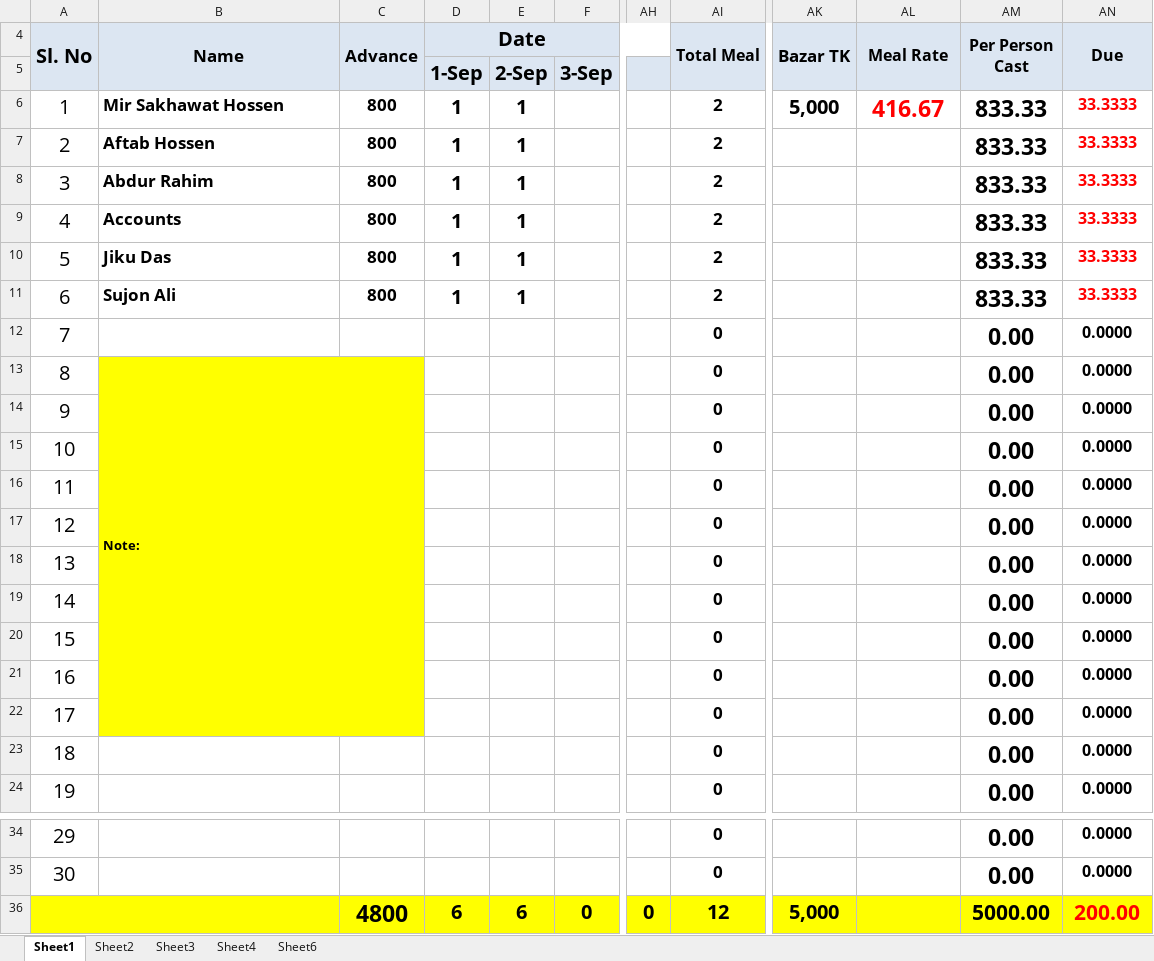
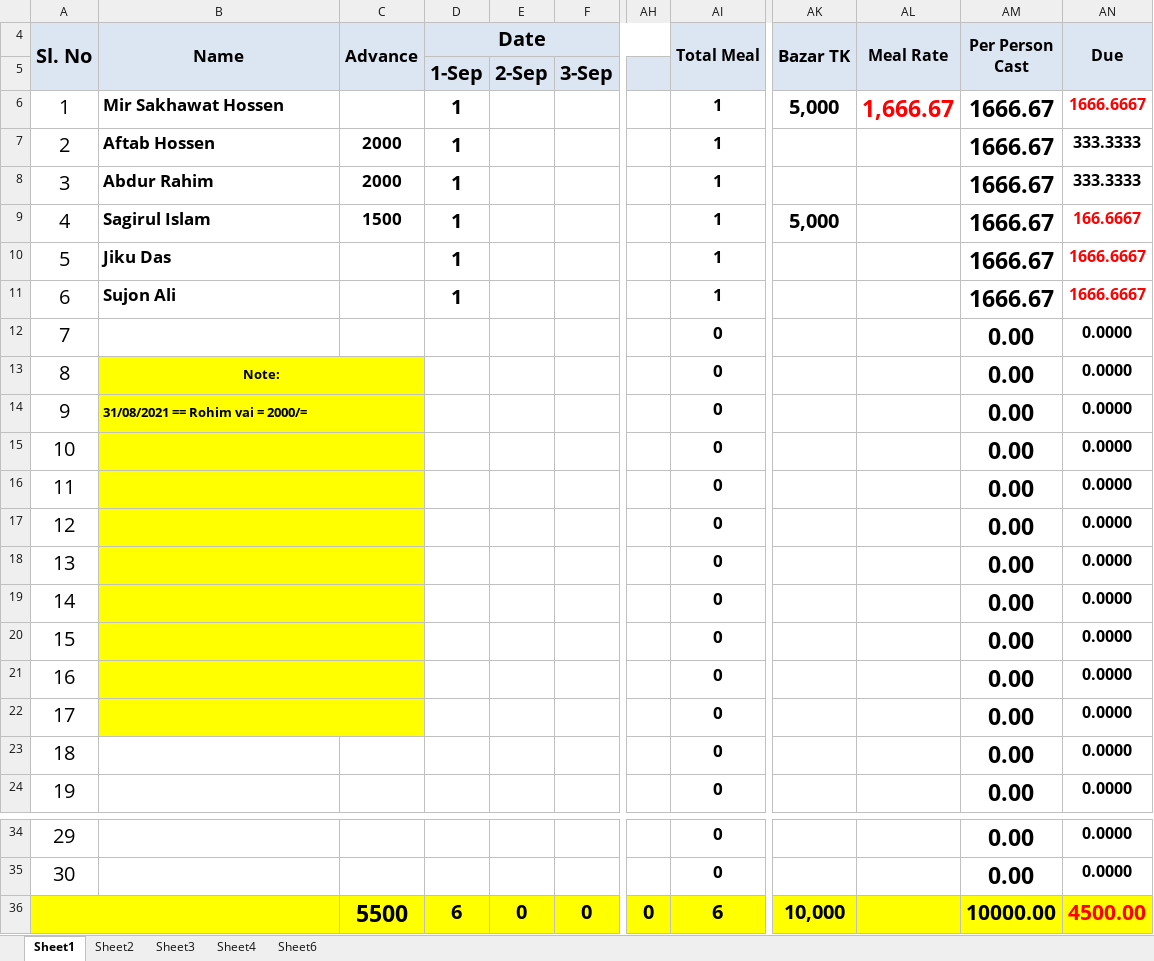
Before and after one commit to sakhawat-code-info/meal, an Excel workbook: Sep21.xlsx, sheet Sheet1, drawn as a sheet; only a part is shown, gaps mark what is left out; values as stored, in another font and other column widths than the file's, no borders; the diff names each change by its address in the sheet, - before the commit and + after, or states it on an @@ line.

Commit message:
advance taka added

```diff
--- a/Sep21.xlsx (sheet Sheet1)
+++ b/Sep21.xlsx (sheet Sheet1)
-C6 (Advance): 800
+C6 (Advance): (empty)
-E6:E11: 1
+E6:E11: (empty)
-AI6:AI11 (Total Meal): 2
+AI6:AI11 (Total Meal): 1
-AL6 (Meal Rate): 416.67
+AL6 (Meal Rate): 1,666.67
-AM6:AM11 (Per Person Cast): 833.33
+AM6:AM11 (Per Person Cast): 1666.67
-AN6 (Due): 33.3333
+AN6 (Due): 1666.6667
-C7:C8 (Advance): 800
+C7:C8 (Advance): 2000
-AN7:AN8 (Due): 33.3333
+AN7:AN8 (Due): 333.3333
-AN7:AN8 text colour: #FF0000
+AN7:AN8 text colour: black
-B9 (Name): Accounts
+B9 (Name): Sagirul Islam
-C9 (Advance): 800
+C9 (Advance): 1500
-AK9 (Bazar TK): (empty)
+AK9 (Bazar TK): 5,000
-AN9 (Due): 33.3333
+AN9 (Due): 166.6667
-C10:C11 (Advance): 800
+C10:C11 (Advance): (empty)
-AN10:AN11 (Due): 33.3333
+AN10:AN11 (Due): 1666.6667
-B13 alignment: left
+B13 alignment: center
-B13:C22 merged
+B13:C13 merged
-B14 (Name): (empty)
+B14 (Name): 31/08/2021 == Rohim vai = 2000/=
+B14:C14 merged
+B15:C15 merged
+B16:C16 merged
+B17:C17 merged
+B18:C18 merged
+B19:C19 merged
+B20:C20 merged
+B21:C21 merged
+B22:C22 merged
-C36 (Advance): 4800
+C36 (Advance): 5500
-E36: 6
+E36: 0
-AI36 (Total Meal): 12
+AI36 (Total Meal): 6
-AK36 (Bazar TK): 5,000
+AK36 (Bazar TK): 10,000
-AM36 (Per Person Cast): 5000.00
+AM36 (Per Person Cast): 10000.00
-AN36 (Due): 200.00
+AN36 (Due): 4500.00
```
